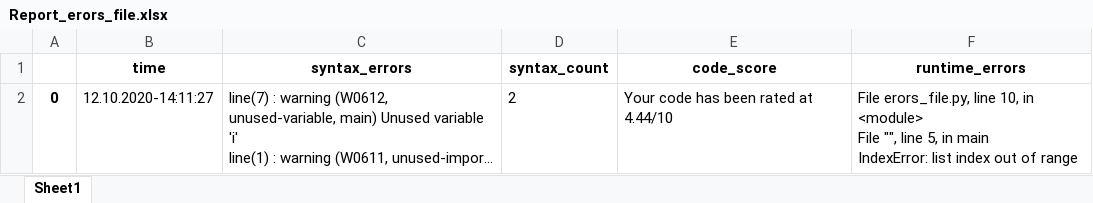
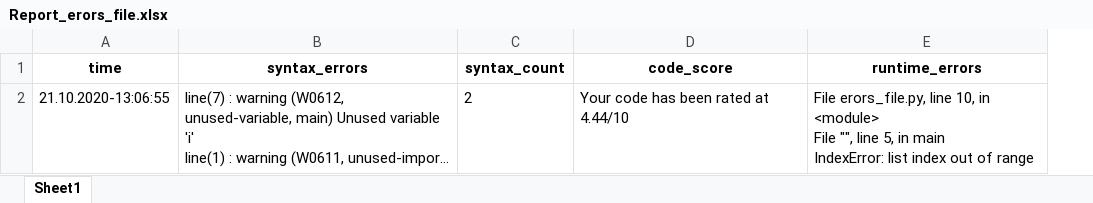
Before and after one commit to Julia-Zhirnova/Bug_Treker, an Excel workbook: user_files/erors_file/Report_erors_file.xlsx, sheet Sheet1, drawn as a sheet; long unchanged cells end in …; values as stored, in another font and other column widths than the file's, no borders; removed rows and columns are numbered as before the commit, all else as after; the diff names each change by its address in the sheet, - before the commit and + after, or states it on an @@ line.

```diff
--- a/user_files/erors_file/Report_erors_file.xlsx (sheet Sheet1)
+++ b/user_files/erors_file/Report_erors_file.xlsx (sheet Sheet1)
-column A, row 2: 0
-A2 (time): 12.10.2020-14:11:27
+A2 (time): 21.10.2020-13:06:55
```
Also changed, not shown: 14 other files.
